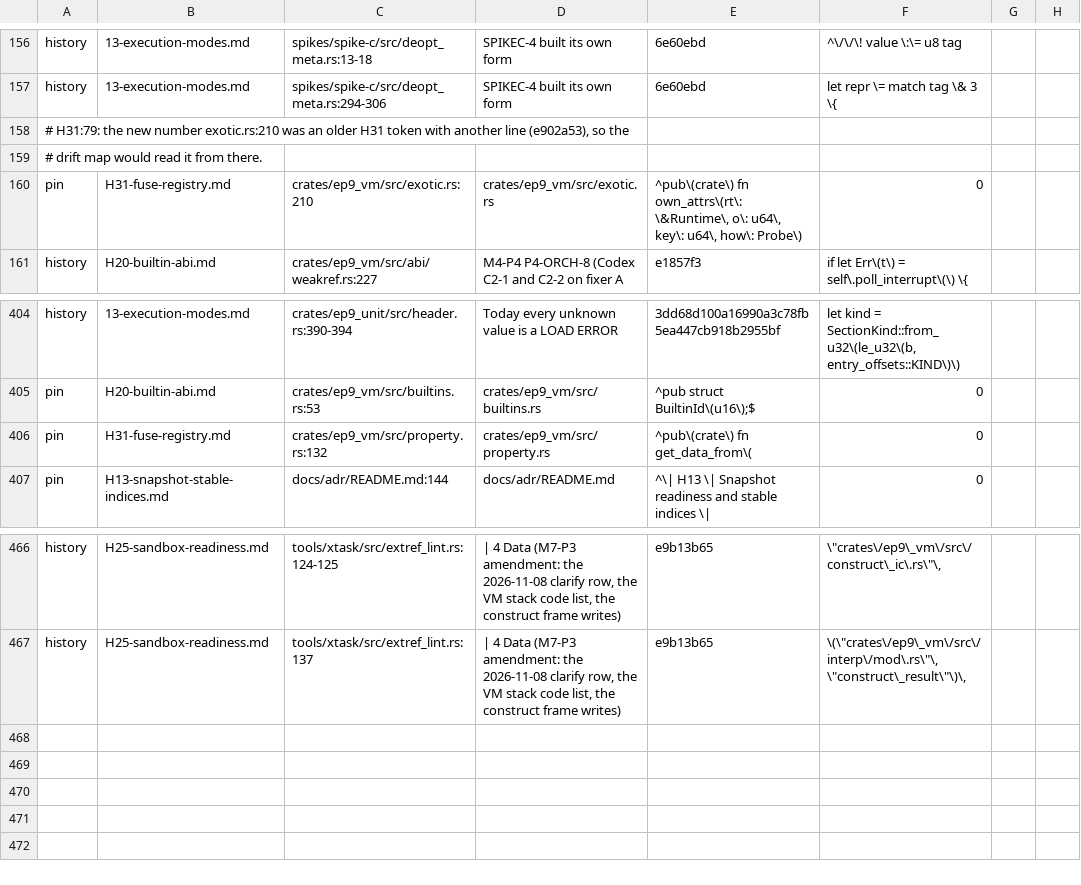
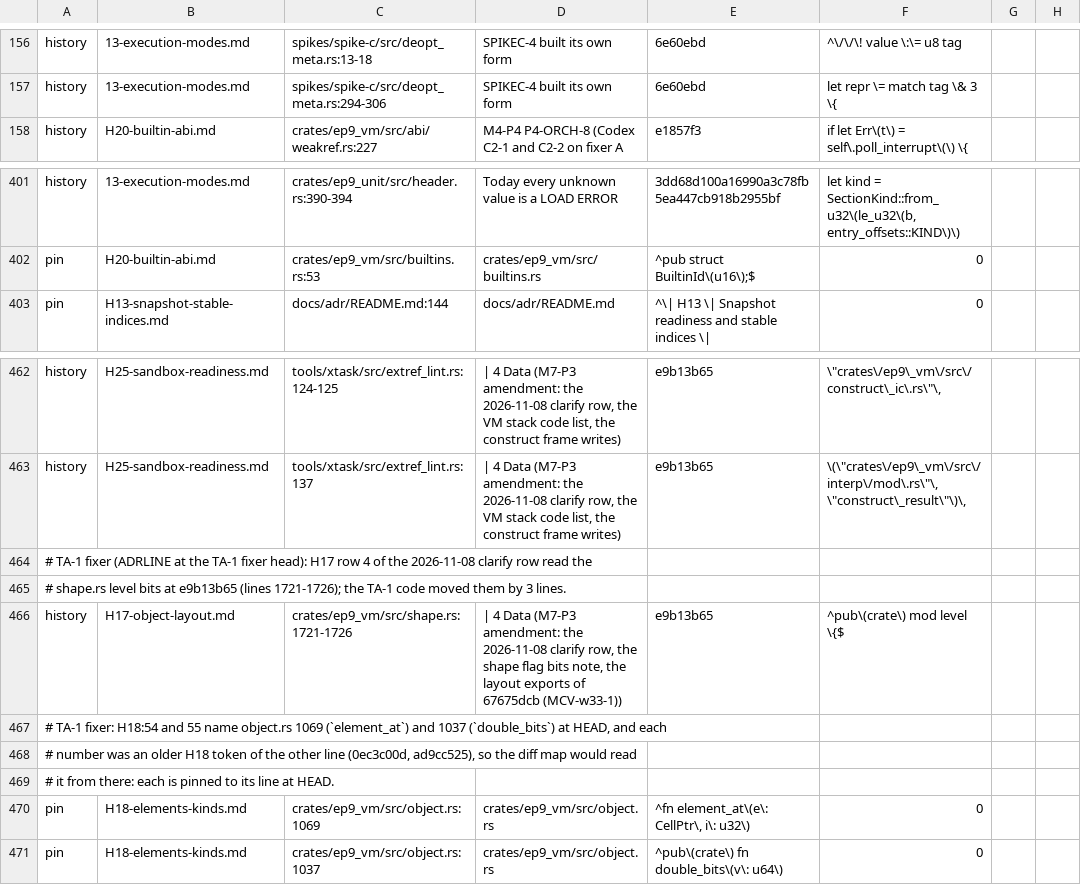
Before and after one commit to ivy-lyn/ep9, a TSV file: tools/xtask/src/exit/adrline-pins.tsv, drawn as a sheet; only a part is shown, gaps mark what is left out; removed rows and columns are numbered as before the commit, all else as after; the diff names each change by its address in the sheet, - before the commit and + after, or states it on an @@ line.

```diff
--- a/tools/xtask/src/exit/adrline-pins.tsv
+++ b/tools/xtask/src/exit/adrline-pins.tsv
-row 158: # H31:79: the new number exotic.rs:210 was an older H31 token with another line (e902a53), so the
-row 159: # drift map would read it from there.
-row 160: pin | H31-fuse-registry.md | crates/ep9_vm/src/exotic.rs:210 | crates/ep9_vm/src/exotic.rs | ^pub\(crate\) fn own_attrs\(rt\: \&Runtime\, o\: u64\, key\: u64\, how\: Probe\) | 0
-row 406: pin | H31-fuse-registry.md | crates/ep9_vm/src/property.rs:132 | crates/ep9_vm/src/property.rs | ^pub\(crate\) fn get_data_from\( | 0
+row 464: # TA-1 fixer (ADRLINE at the TA-1 fixer head): H17 row 4 of the 2026-11-08 clarify row read the
+row 465: # shape.rs level bits at e9b13b65 (lines 1721-1726); the TA-1 code moved them by 3 lines.
+row 466: history | H17-object-layout.md | crates/ep9_vm/src/shape.rs:1721-1726 | | 4 Data (M7-P3 amendment: the 2026-11-08 clarify row, the shape flag bits note, the layout exports of 67675dcb (MCV-w33-1)) | e9b13b65 | ^pub\(crate\) mod level \{$
+row 467: # TA-1 fixer: H18:54 and 55 name object.rs 1069 (`element_at`) and 1037 (`double_bits`) at HEAD, and each
+row 468: # number was an older H18 token of the other line (0ec3c00d, ad9cc525), so the diff map would read
+row 469: # it from there: each is pinned to its line at HEAD.
+row 470: pin | H18-elements-kinds.md | crates/ep9_vm/src/object.rs:1069 | crates/ep9_vm/src/object.rs | ^fn element_at\(e\: CellPtr\, i\: u32\) | 0
+row 471: pin | H18-elements-kinds.md | crates/ep9_vm/src/object.rs:1037 | crates/ep9_vm/src/object.rs | ^pub\(crate\) fn double_bits\(v\: u64\) | 0
```
Also changed, not shown: 7 other files.
